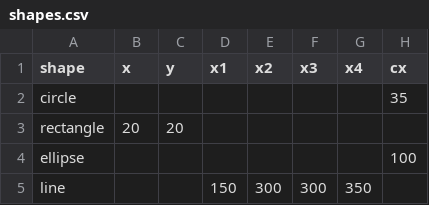
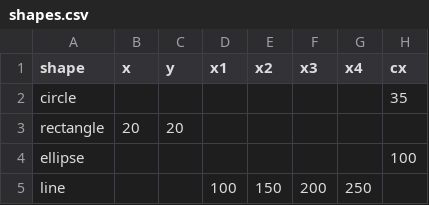
Before and after one commit to gokulviijayakumar/gokulvijayakumar.github.io, a CSV file: shapes.csv, drawn as a sheet; only a part is shown; the diff names each change by its address in the sheet, - before the commit and + after, or states it on an @@ line.

Commit message:
Update shapes.csv

```diff
--- a/shapes.csv
+++ b/shapes.csv
-D5 (x1): 150
+D5 (x1): 100
-E5 (x2): 300
+E5 (x2): 150
-F5 (x3): 300
+F5 (x3): 200
-G5 (x4): 350
+G5 (x4): 250
```
